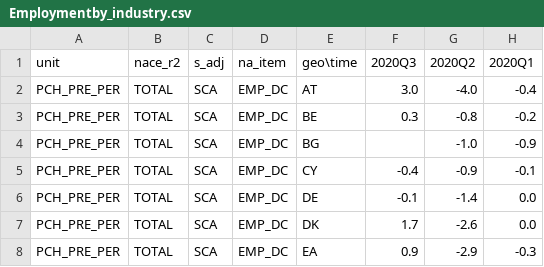
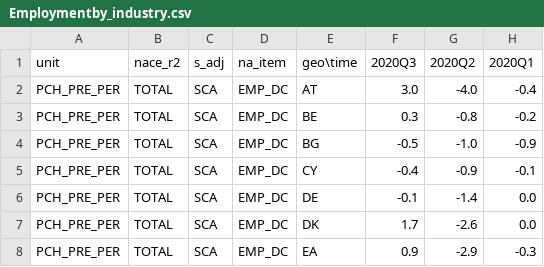
Before and after one commit to Learning-from-the-curve/dashboard-economy, a CSV file: Eurostat_data/Employmentby_industry.csv, drawn as a sheet; only a part is shown; the diff names each change by its address in the sheet, - before the commit and + after, or states it on an @@ line.

```diff
--- a/Eurostat_data/Employmentby_industry.csv
+++ b/Eurostat_data/Employmentby_industry.csv
-F4 (2020Q3): (empty)
+F4 (2020Q3): -0.5
```
Also changed, not shown: Eurostat_data/Gross_value_added_and_income_by_industry.csv, 3 other files.
